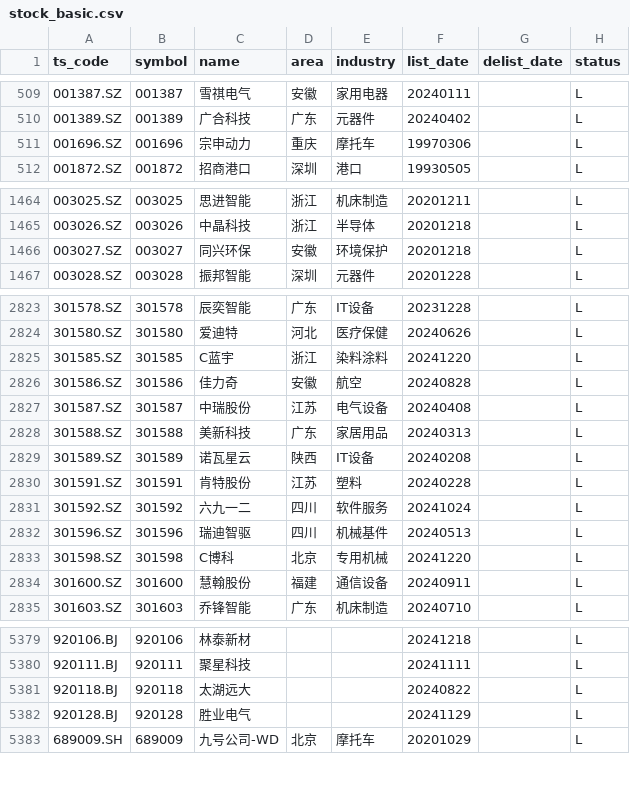
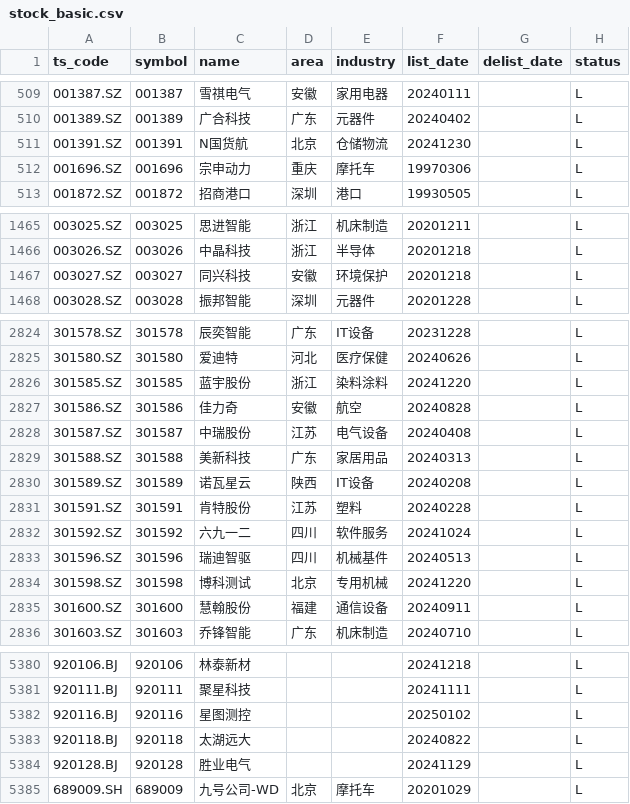
Before and after one commit to AFAN-LIFE/macropage, a CSV file: data/stock_basic.csv, drawn as a sheet; only a part is shown, gaps mark what is left out.

Commit message:
daily update tushare data

```diff
--- a/data/stock_basic.csv
+++ b/data/stock_basic.csv
@@ -510,2 +510,3 @@ ts_code,symbol,name,area,industry,list_date,delist_date,status
 001389.SZ,001389,广合科技,广东,元器件,20240402,,L
+001391.SZ,001391,N国货航,北京,仓储物流,20241230,,L
 001696.SZ,001696,宗申动力,重庆,摩托车,19970306,,L
@@ -1465,3 +1466,3 @@ ts_code,symbol,name,area,industry,list_date,delist_date,status
 003026.SZ,003026,中晶科技,浙江,半导体,20201218,,L
-003027.SZ,003027,同兴环保,安徽,环境保护,20201218,,L
+003027.SZ,003027,同兴科技,安徽,环境保护,20201218,,L
 003028.SZ,003028,振邦智能,深圳,元器件,20201228,,L
@@ -2824,3 +2825,3 @@ ts_code,symbol,name,area,industry,list_date,delist_date,status
 301580.SZ,301580,爱迪特,河北,医疗保健,20240626,,L
-301585.SZ,301585,C蓝宇,浙江,染料涂料,20241220,,L
+301585.SZ,301585,蓝宇股份,浙江,染料涂料,20241220,,L
 301586.SZ,301586,佳力奇,安徽,航空,20240828,,L
@@ -2832,3 +2833,3 @@ ts_code,symbol,name,area,industry,list_date,delist_date,status
 301596.SZ,301596,瑞迪智驱,四川,机械基件,20240513,,L
-301598.SZ,301598,C博科,北京,专用机械,20241220,,L
+301598.SZ,301598,博科测试,北京,专用机械,20241220,,L
 301600.SZ,301600,慧翰股份,福建,通信设备,20240911,,L
@@ -5380,2 +5381,3 @@ ts_code,symbol,name,area,industry,list_date,delist_date,status
 920111.BJ,920111,聚星科技,,,20241111,,L
+920116.BJ,920116,星图测控,,,20250102,,L
 920118.BJ,920118,太湖远大,,,20240822,,L
```
Also changed, not shown: data/tf_continuous.csv, data/yield.csv, 1 other file.
